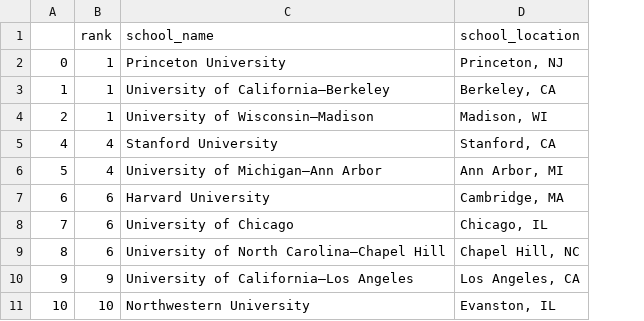
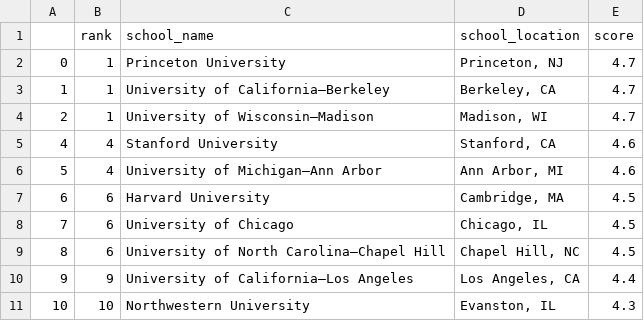
Before and after one commit to kpolimis/SOC590-Python-tutorial, a CSV file: data/clean_data/us_news_rankings_clean.csv, drawn as a sheet; only a part is shown; the diff names each change by its address in the sheet, - before the commit and + after, or states it on an @@ line.

```diff
--- a/data/clean_data/us_news_rankings_clean.csv
+++ b/data/clean_data/us_news_rankings_clean.csv
+column E (score), rows 2-11: 4.7 | 4.7 | 4.7 | 4.6 | 4.6 | 4.5 | 4.5 | 4.5 | 4.4 | 4.3
```
Also changed, not shown: 1 other file.
